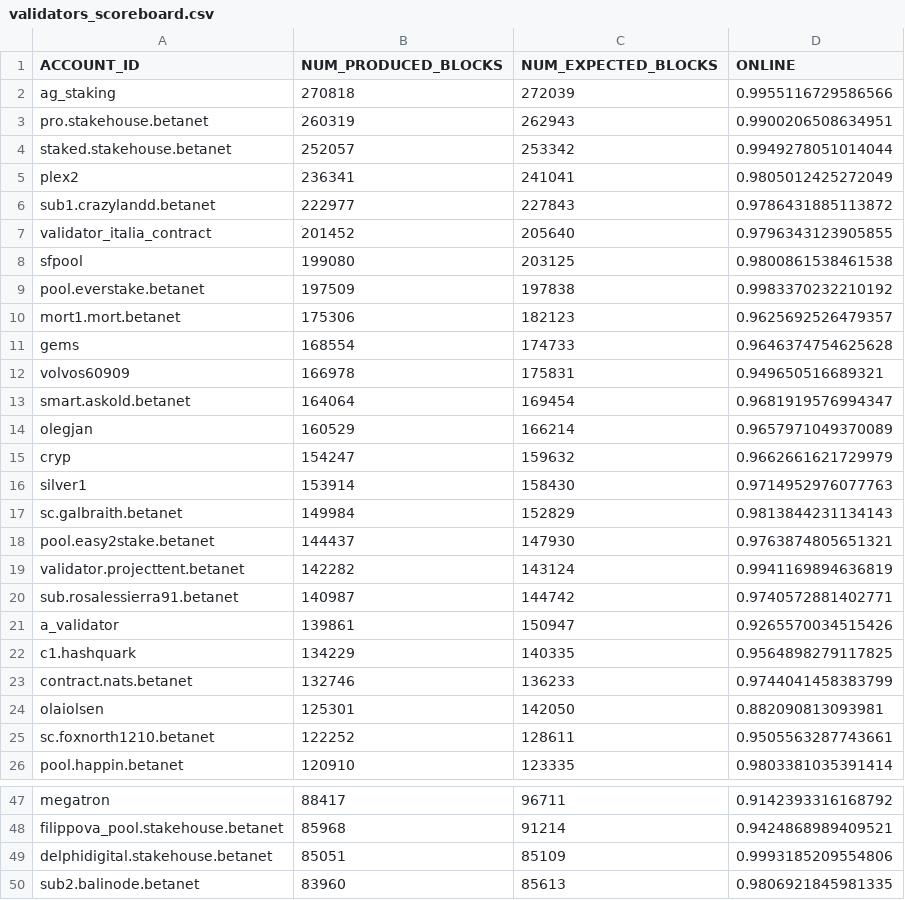
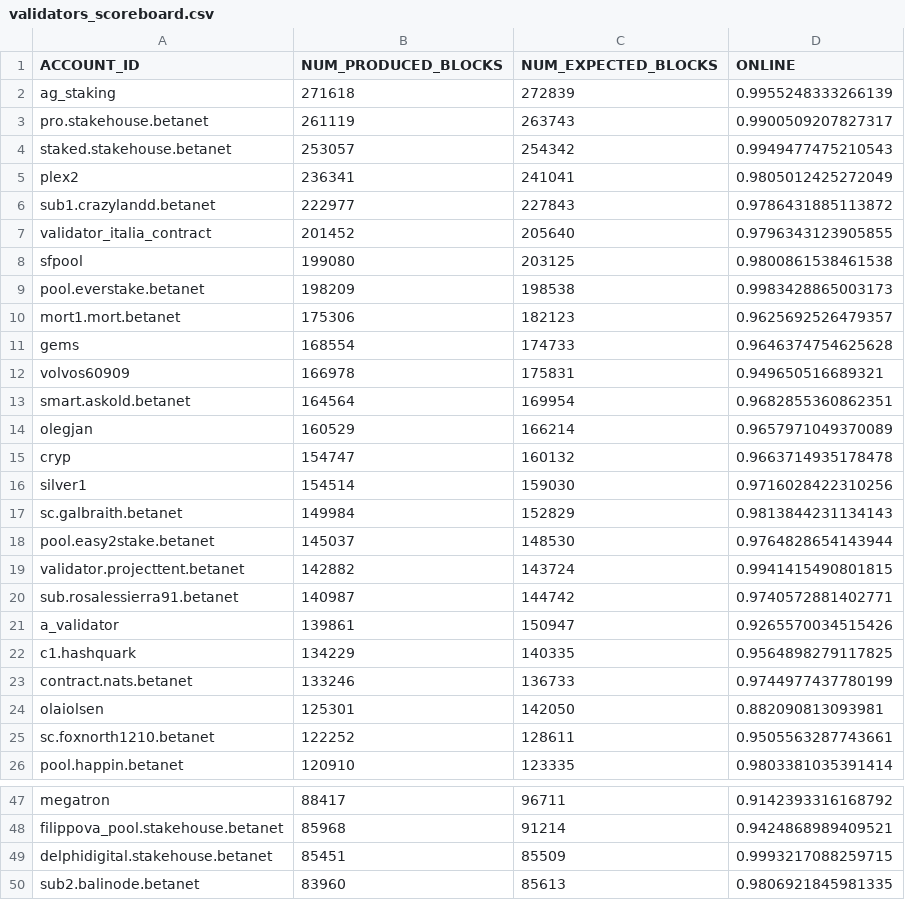
Before and after one commit to frol/near-validators-scoreboard, a CSV file: validators_scoreboard.csv, drawn as a sheet; only a part is shown, gaps mark what is left out; the diff covers the shown part only.

```diff
--- a/validators_scoreboard.csv
+++ b/validators_scoreboard.csv
@@ -1,5 +1,5 @@
 ACCOUNT_ID,NUM_PRODUCED_BLOCKS,NUM_EXPECTED_BLOCKS,ONLINE
-"ag_staking",270818,272039,0.9955116729586566
-"pro.stakehouse.betanet",260319,262943,0.9900206508634951
-"staked.stakehouse.betanet",252057,253342,0.9949278051014044
+"ag_staking",271618,272839,0.9955248333266139
+"pro.stakehouse.betanet",261119,263743,0.9900509207827317
+"staked.stakehouse.betanet",253057,254342,0.9949477475210543
 "plex2",236341,241041,0.9805012425272049
@@ -8,3 +8,3 @@ ACCOUNT_ID,NUM_PRODUCED_BLOCKS,NUM_EXPECTED_BLOCKS,ONLINE
 "sfpool",199080,203125,0.9800861538461538
-"pool.everstake.betanet",197509,197838,0.9983370232210192
+"pool.everstake.betanet",198209,198538,0.9983428865003173
 "mort1.mort.betanet",175306,182123,0.9625692526479357
@@ -12,9 +12,9 @@ ACCOUNT_ID,NUM_PRODUCED_BLOCKS,NUM_EXPECTED_BLOCKS,ONLINE
 "volvos60909",166978,175831,0.949650516689321
-"smart.askold.betanet",164064,169454,0.9681919576994347
+"smart.askold.betanet",164564,169954,0.9682855360862351
 "olegjan",160529,166214,0.9657971049370089
-"cryp",154247,159632,0.9662661621729979
-"silver1",153914,158430,0.9714952976077763
+"cryp",154747,160132,0.9663714935178478
+"silver1",154514,159030,0.9716028422310256
 "sc.galbraith.betanet",149984,152829,0.9813844231134143
-"pool.easy2stake.betanet",144437,147930,0.9763874805651321
-"validator.projecttent.betanet",142282,143124,0.9941169894636819
+"pool.easy2stake.betanet",145037,148530,0.9764828654143944
+"validator.projecttent.betanet",142882,143724,0.9941415490801815
 "sub.rosalessierra91.betanet",140987,144742,0.9740572881402771
@@ -22,3 +22,3 @@ ACCOUNT_ID,NUM_PRODUCED_BLOCKS,NUM_EXPECTED_BLOCKS,ONLINE
 "c1.hashquark",134229,140335,0.9564898279117825
-"contract.nats.betanet",132746,136233,0.9744041458383799
+"contract.nats.betanet",133246,136733,0.9744977437780199
 "olaiolsen",125301,142050,0.882090813093981
@@ -48,3 +48,3 @@ ACCOUNT_ID,NUM_PRODUCED_BLOCKS,NUM_EXPECTED_BLOCKS,ONLINE
 "filippova_pool.stakehouse.betanet",85968,91214,0.9424868989409521
-"delphidigital.stakehouse.betanet",85051,85109,0.9993185209554806
+"delphidigital.stakehouse.betanet",85451,85509,0.9993217088259715
 "sub2.balinode.betanet",83960,85613,0.9806921845981335
```
Also changed, not shown: 1 added row, 1 removed row and 25 edited cells elsewhere in this file, 2 other files.
